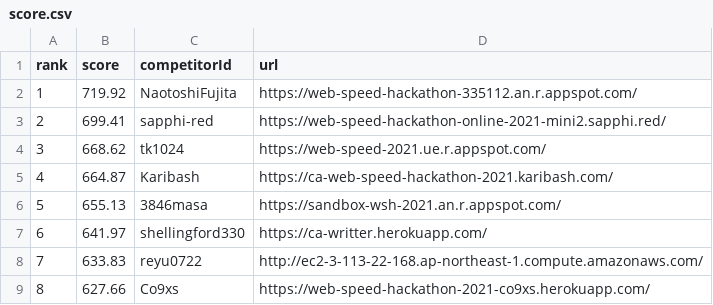
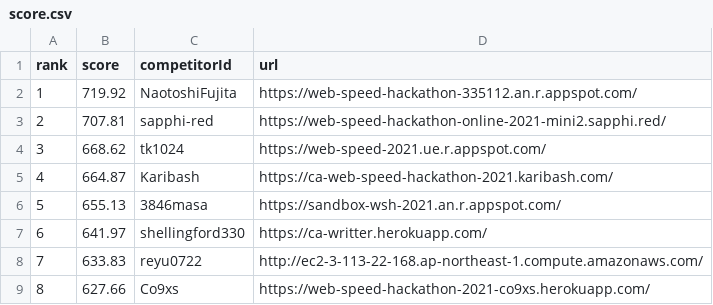
Before and after one commit to CyberAgentHack/web-speed-hackathon-2021-leaderboard, a CSV file: score.csv, drawn as a sheet; only a part is shown.

```diff
--- a/score.csv
+++ b/score.csv
@@ -2,3 +2,3 @@ rank,score,competitorId,url
 1,719.92,NaotoshiFujita,https://web-speed-hackathon-335112.an.r.appspot.com/
-2,699.41,sapphi-red,https://web-speed-hackathon-online-2021-mini2.sapphi.red/
+2,707.81,sapphi-red,https://web-speed-hackathon-online-2021-mini2.sapphi.red/
 3,668.62,tk1024,https://web-speed-2021.ue.r.appspot.com/
```
Also changed, not shown: 1 other file.
